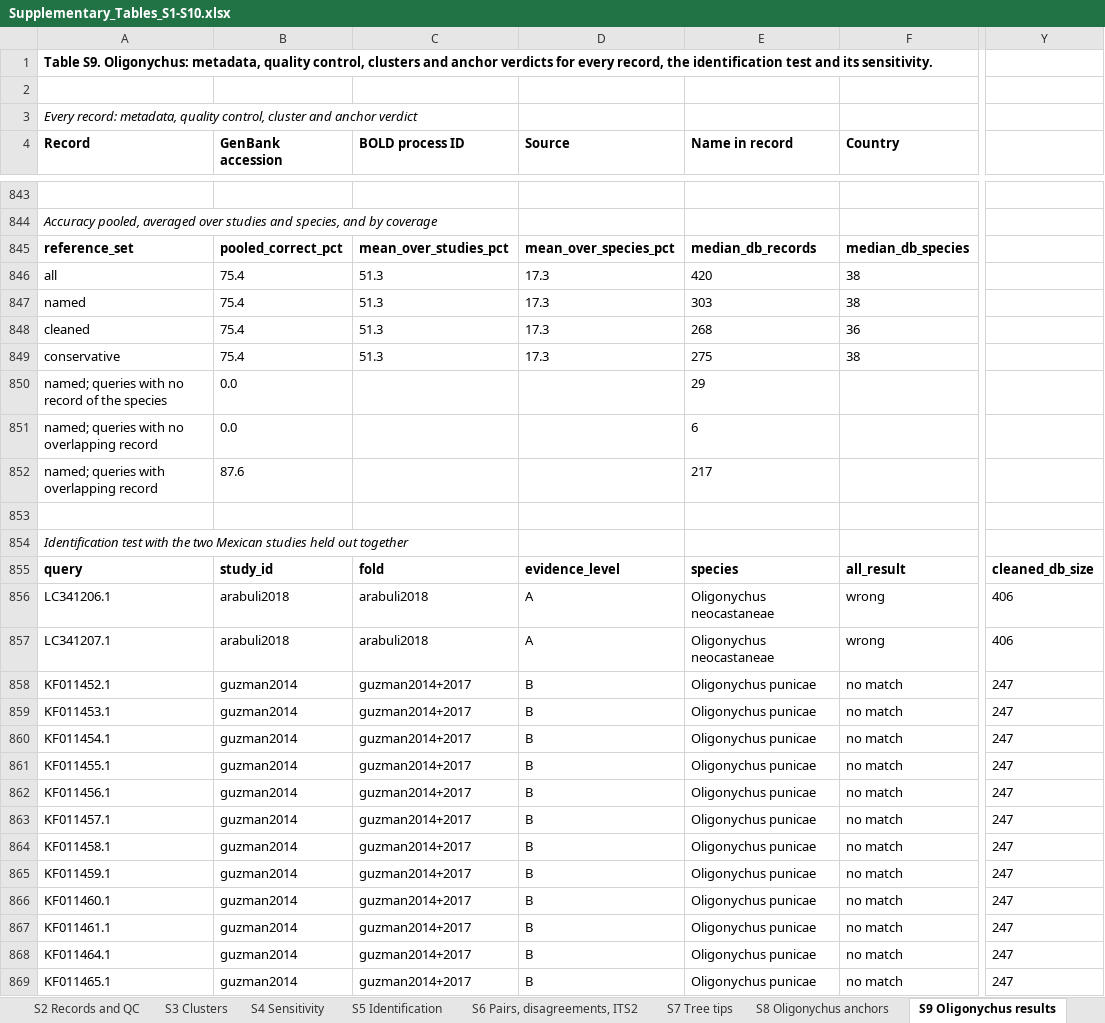
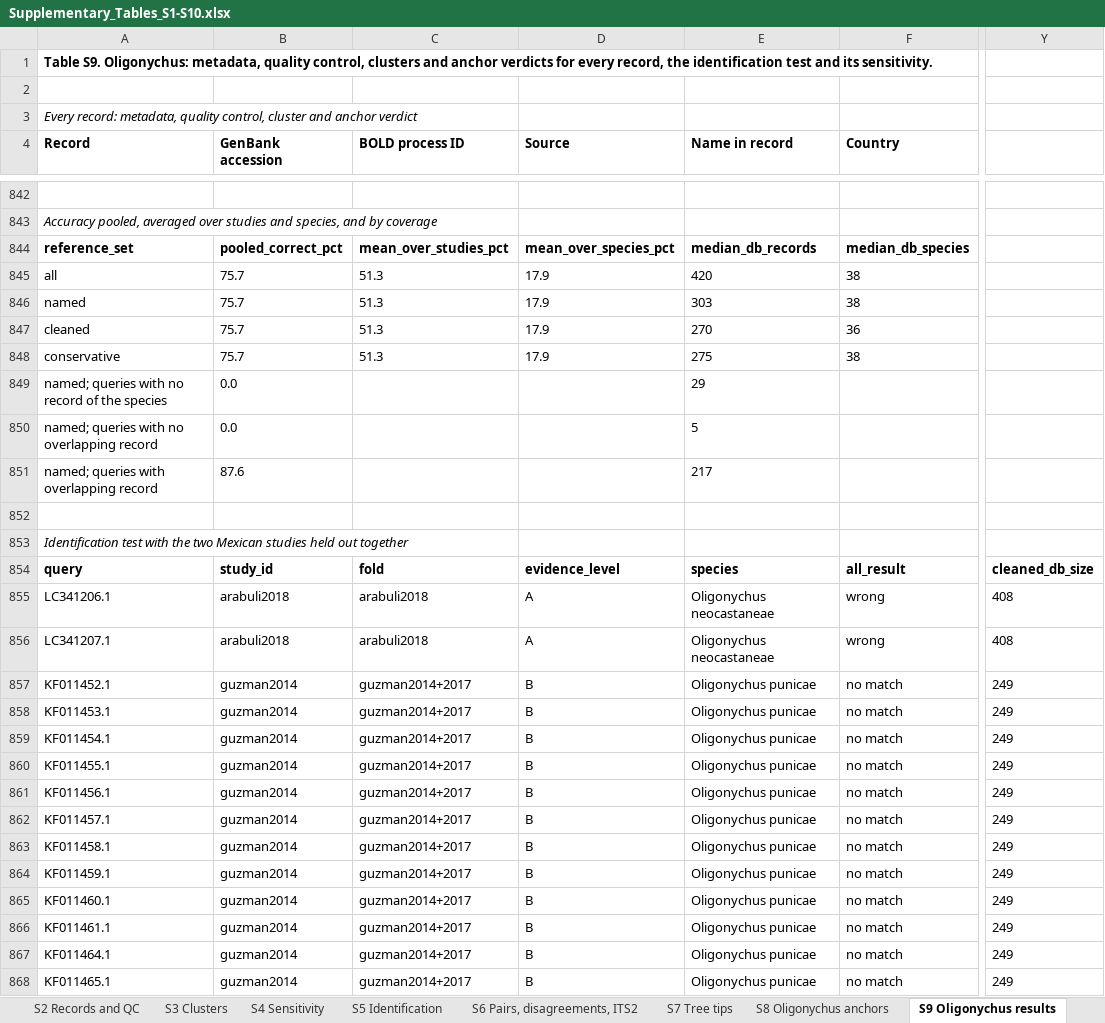
Before and after one commit to vkcvaibhav-eng/tetranychus-coi, an Excel workbook: results/supplementary/Supplementary_Tables_S1-S10.xlsx, sheet S9 Oligonychus results, drawn as a sheet; only a part is shown, gaps mark what is left out; values as stored, in another font and other column widths than the file's, no borders; addresses are those after the commit; the diff covers the shown part only; the diff names each change by its address in the sheet, - before the commit and + after, or states it on an @@ line.

```diff
--- a/results/supplementary/Supplementary_Tables_S1-S10.xlsx (sheet S9 Oligonychus results)
+++ b/results/supplementary/Supplementary_Tables_S1-S10.xlsx (sheet S9 Oligonychus results)
-B845:B848 (GenBank accession): 75.4
+B845:B848 (GenBank accession): 75.7
-D845:D848 (Source): 17.3
+D845:D848 (Source): 17.9
-E847 (Name in record): 268
+E847 (Name in record): 270
-E850 (Name in record): 6
+E850 (Name in record): 5
-Y855:Y856: 406
+Y855:Y856: 408
-Y857:Y868: 247
+Y857:Y868: 249
```
Also changed, not shown: 4 removed rows and 722 edited cells elsewhere in this sheet, sheet S8 Oligonychus anchors, sheet S10 Change over time, 31 other files.
